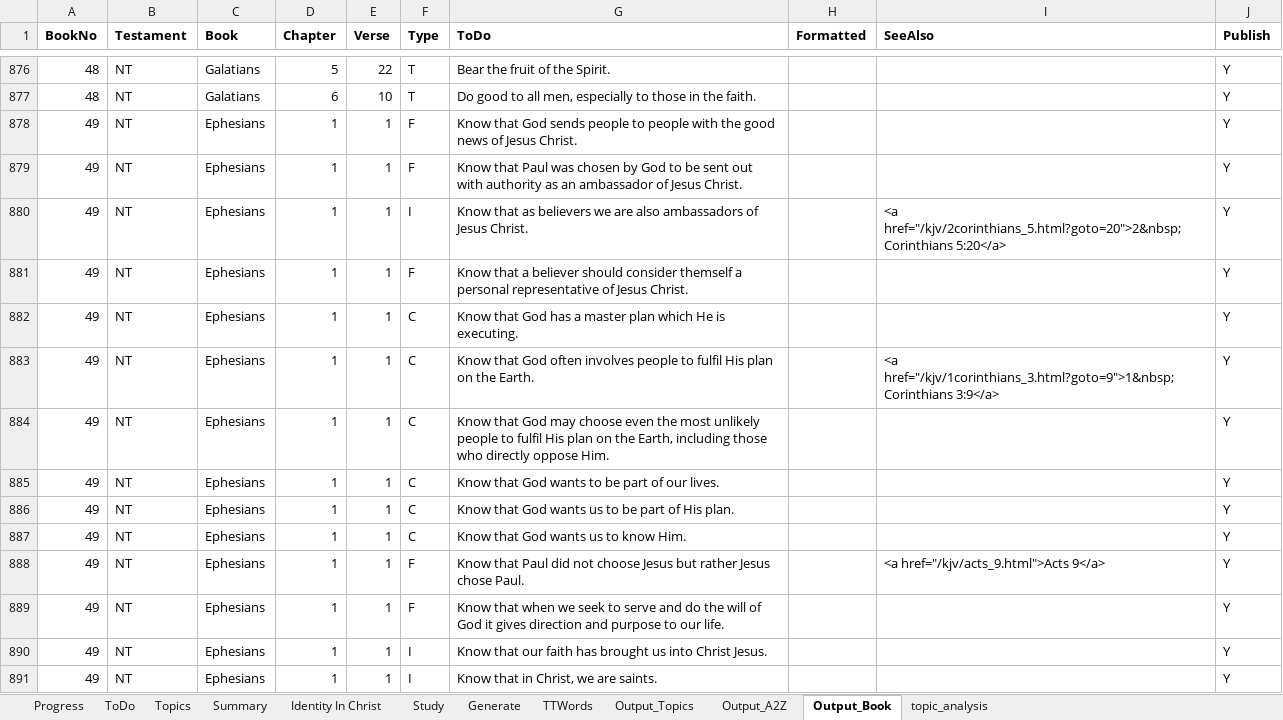
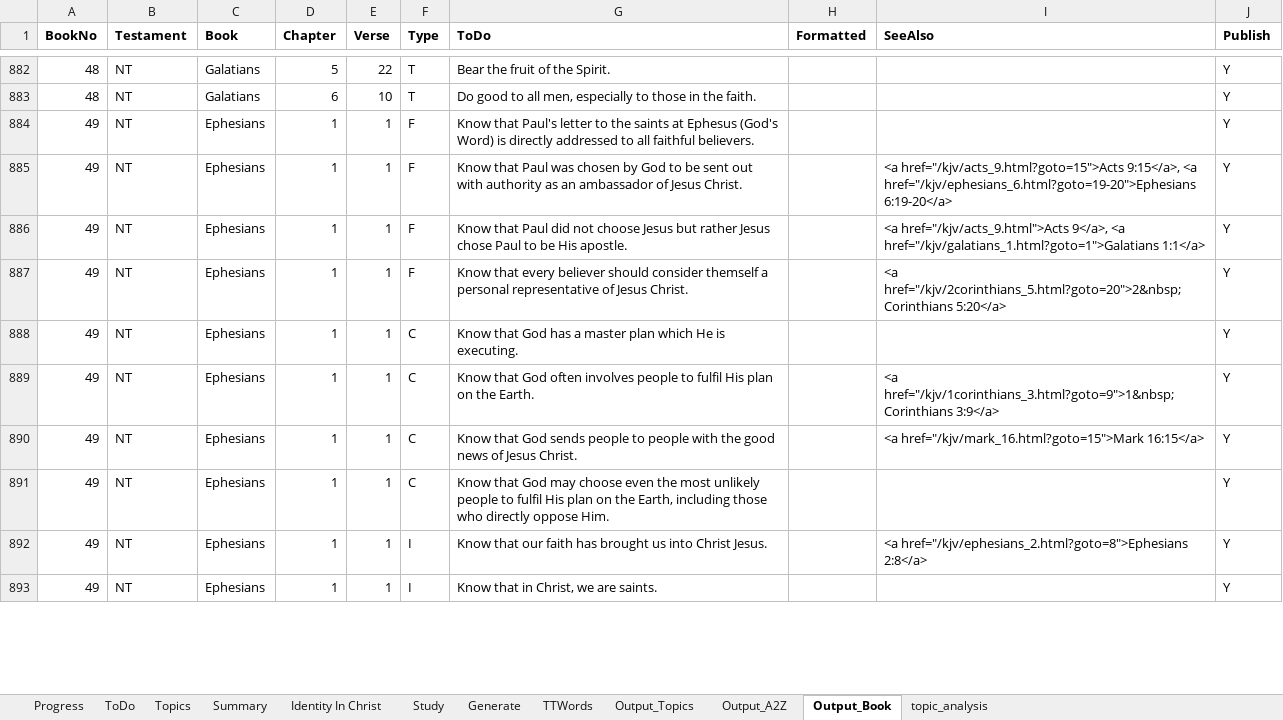
Before and after one commit to simptim1967/todobible, an Excel workbook: TodoBible.xlsm, sheet Output_Book, drawn as a sheet; only a part is shown, gaps mark what is left out; values as stored, in another font and other column widths than the file's, no borders; removed rows and columns are numbered as before the commit, all else as after; the diff covers the shown part only; the diff names each change by its address in the sheet, - before the commit and + after, or states it on an @@ line.

```diff
--- a/TodoBible.xlsm (sheet Output_Book)
+++ b/TodoBible.xlsm (sheet Output_Book)
-G884 (ToDo): Know that God sends people to people with the good news of Jesus Christ.
+G884 (ToDo): Know that Paul's letter to the saints at Ephesus (God's Word) is directly addressed to all faithful believers.
-I885 (SeeAlso): (empty)
+I885 (SeeAlso): <a href="/kjv/acts_9.html?goto=15">Acts 9:15</a>, <a href="/kjv/ephesians_6.html?goto=19-20">Ephesians 6:19-20</a>
-F886 (Type): I
+F886 (Type): F
-G886 (ToDo): Know that as believers we are also ambassadors of Jesus Christ.
+G886 (ToDo): Know that Paul did not choose Jesus but rather Jesus chose Paul to be His apostle.
-I886 (SeeAlso): <a href="/kjv/2corinthians_5.html?goto=20">2&nbsp;Corinthians 5:20</a>
+I886 (SeeAlso): <a href="/kjv/acts_9.html">Acts 9</a>, <a href="/kjv/galatians_1.html?goto=1">Galatians 1:1</a>
-G887 (ToDo): Know that a believer should…
+G887 (ToDo): Know that every believer should…
-I887 (SeeAlso): (empty)
+I887 (SeeAlso): <a href="/kjv/2corinthians_5.html?goto=20">2&nbsp;Corinthians 5:20</a>
+row 890: 49 | NT | Ephesians | 1 | 1 | C | Know that God sends people to people with the good news of Jesus Christ. |  | <a href="/kjv/mark_16.html?goto=15">Mark 16:15</a> | Y
-row 885: 49 | NT | Ephesians | 1 | 1 | C | Know that God wants to be part of our lives. |  |  | Y
-row 886: 49 | NT | Ephesians | 1 | 1 | C | Know that God wants us to be part of His plan. |  |  | Y
-row 887: 49 | NT | Ephesians | 1 | 1 | C | Know that God wants us to know Him. |  |  | Y
-row 888: 49 | NT | Ephesians | 1 | 1 | F | Know that Paul did not choose Jesus but rather Jesus chose Paul. |  | <a href="/kjv/acts_9.html">Acts 9</a> | Y
-row 889: 49 | NT | Ephesians | 1 | 1 | F | Know that when we seek to serve and do the will of God it gives direction and purpose to our life. |  |  | Y
-I892 (SeeAlso): (empty)
+I892 (SeeAlso): <a href="/kjv/ephesians_2.html?goto=8">Ephesians 2:8</a>
```
Also changed, not shown: 22 added rows, 11 removed rows and 39 edited cells elsewhere in this sheet, sheet Output_Topics, sheet ToDo, sheet Output_A2Z, sheet Topics, sheet Generate, analysis/index/ephesians.xlsm, 3 other files.
